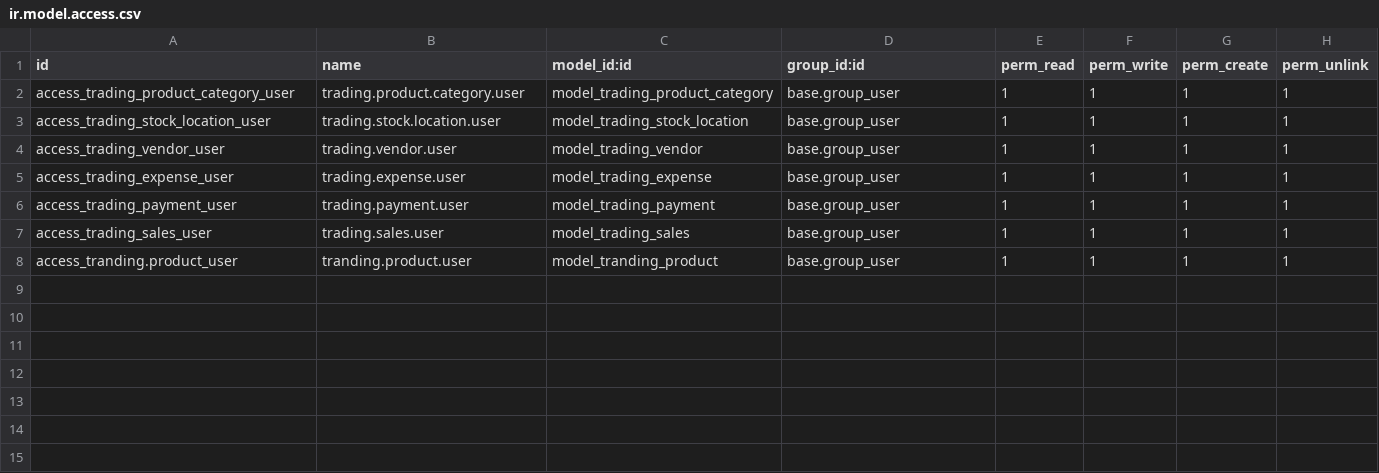
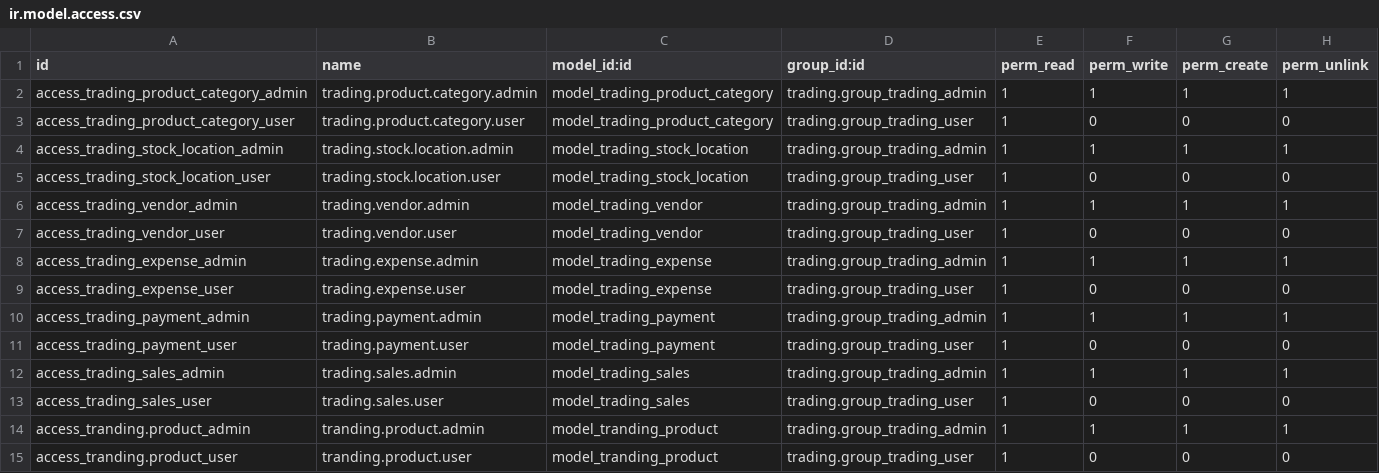
Before and after one commit to nishatdbdlt/compliance_managemant, a CSV file: trading/security/ir.model.access.csv, drawn as a sheet.

Commit message:
[add] ir_sequence_data, with create user access admin and user

```diff
--- a/trading/security/ir.model.access.csv
+++ b/trading/security/ir.model.access.csv
@@ -1,8 +1,15 @@
 id,name,model_id:id,group_id:id,perm_read,perm_write,perm_create,perm_unlink
-access_trading_product_category_user,trading.product.category.user,model_trading_product_category,base.group_user,1,1,1,1
-access_trading_stock_location_user,trading.stock.location.user,model_trading_stock_location,base.group_user,1,1,1,1
-access_trading_vendor_user,trading.vendor.user,model_trading_vendor,base.group_user,1,1,1,1
-access_trading_expense_user,trading.expense.user,model_trading_expense,base.group_user,1,1,1,1
-access_trading_payment_user,trading.payment.user,model_trading_payment,base.group_user,1,1,1,1
-access_trading_sales_user,trading.sales.user,model_trading_sales,base.group_user,1,1,1,1
-access_tranding.product_user,tranding.product.user,model_tranding_product,base.group_user,1,1,1,1
+access_trading_product_category_admin,trading.product.category.admin,model_trading_product_category,trading.group_trading_admin,1,1,1,1
+access_trading_product_category_user,trading.product.category.user,model_trading_product_category,trading.group_trading_user,1,0,0,0
+access_trading_stock_location_admin,trading.stock.location.admin,model_trading_stock_location,trading.group_trading_admin,1,1,1,1
+access_trading_stock_location_user,trading.stock.location.user,model_trading_stock_location,trading.group_trading_user,1,0,0,0
+access_trading_vendor_admin,trading.vendor.admin,model_trading_vendor,trading.group_trading_admin,1,1,1,1
+access_trading_vendor_user,trading.vendor.user,model_trading_vendor,trading.group_trading_user,1,0,0,0
+access_trading_expense_admin,trading.expense.admin,model_trading_expense,trading.group_trading_admin,1,1,1,1
+access_trading_expense_user,trading.expense.user,model_trading_expense,trading.group_trading_user,1,0,0,0
+access_trading_payment_admin,trading.payment.admin,model_trading_payment,trading.group_trading_admin,1,1,1,1
+access_trading_payment_user,trading.payment.user,model_trading_payment,trading.group_trading_user,1,0,0,0
+access_trading_sales_admin,trading.sales.admin,model_trading_sales,trading.group_trading_admin,1,1,1,1
+access_trading_sales_user,trading.sales.user,model_trading_sales,trading.group_trading_user,1,0,0,0
+access_tranding.product_admin,tranding.product.admin,model_tranding_product,trading.group_trading_admin,1,1,1,1
+access_tranding.product_user,tranding.product.user,model_tranding_product,trading.group_trading_user,1,0,0,0
```
Also changed, not shown: 13 other files.
